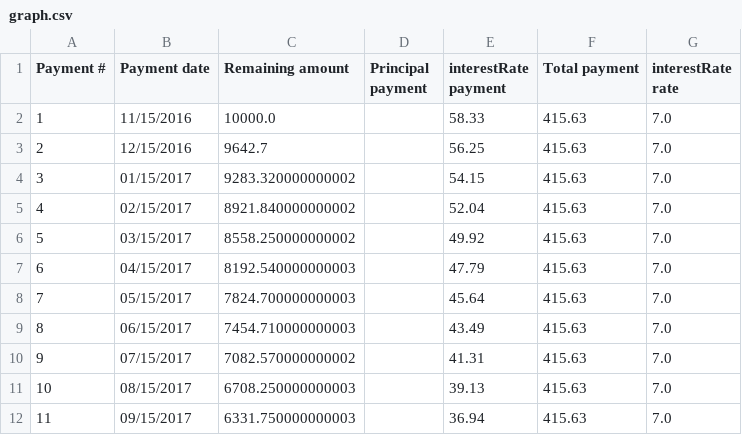
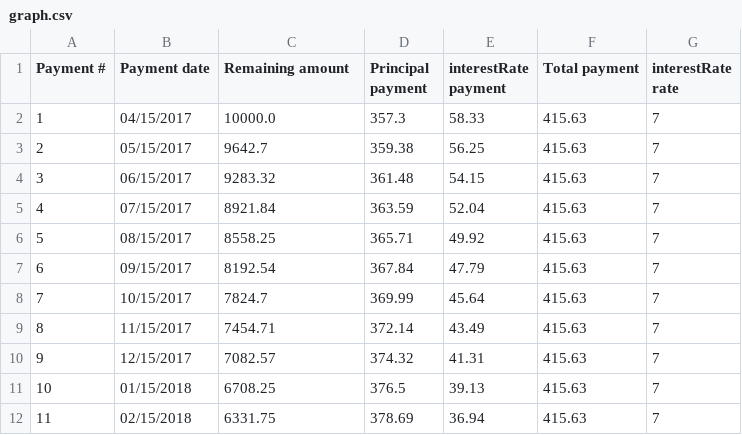
Before and after one commit to Adomas202/It-challange, a CSV file: graph.csv, drawn as a sheet; only a part is shown; the diff covers the shown part only.

```diff
--- a/graph.csv
+++ b/graph.csv
@@ -1,12 +1,12 @@
 Payment #,Payment date,Remaining amount,Principal payment,interestRate payment,Total payment,interestRate rate,
-1,11/15/2016,10000.0,,58.33,415.63,7.0,
-2,12/15/2016,9642.7,,56.25,415.63,7.0,
-3,01/15/2017,9283.320000000002,,54.15,415.63,7.0,
-4,02/15/2017,8921.840000000002,,52.04,415.63,7.0,
-5,03/15/2017,8558.250000000002,,49.92,415.63,7.0,
-6,04/15/2017,8192.540000000003,,47.79,415.63,7.0,
-7,05/15/2017,7824.700000000003,,45.64,415.63,7.0,
-8,06/15/2017,7454.710000000003,,43.49,415.63,7.0,
-9,07/15/2017,7082.570000000002,,41.31,415.63,7.0,
-10,08/15/2017,6708.250000000003,,39.13,415.63,7.0,
-11,09/15/2017,6331.750000000003,,36.94,415.63,7.0,
+1,04/15/2017,10000.0,357.3,58.33,415.63,7,
+2,05/15/2017,9642.7,359.38,56.25,415.63,7,
+3,06/15/2017,9283.32,361.48,54.15,415.63,7,
+4,07/15/2017,8921.84,363.59,52.04,415.63,7,
+5,08/15/2017,8558.25,365.71,49.92,415.63,7,
+6,09/15/2017,8192.54,367.84,47.79,415.63,7,
+7,10/15/2017,7824.7,369.99,45.64,415.63,7,
+8,11/15/2017,7454.71,372.14,43.49,415.63,7,
+9,12/15/2017,7082.57,374.32,41.31,415.63,7,
+10,01/15/2018,6708.25,376.5,39.13,415.63,7,
+11,02/15/2018,6331.75,378.69,36.94,415.63,7,
```
Also changed, not shown: 60 edited cells elsewhere in this file, 2 other files.
